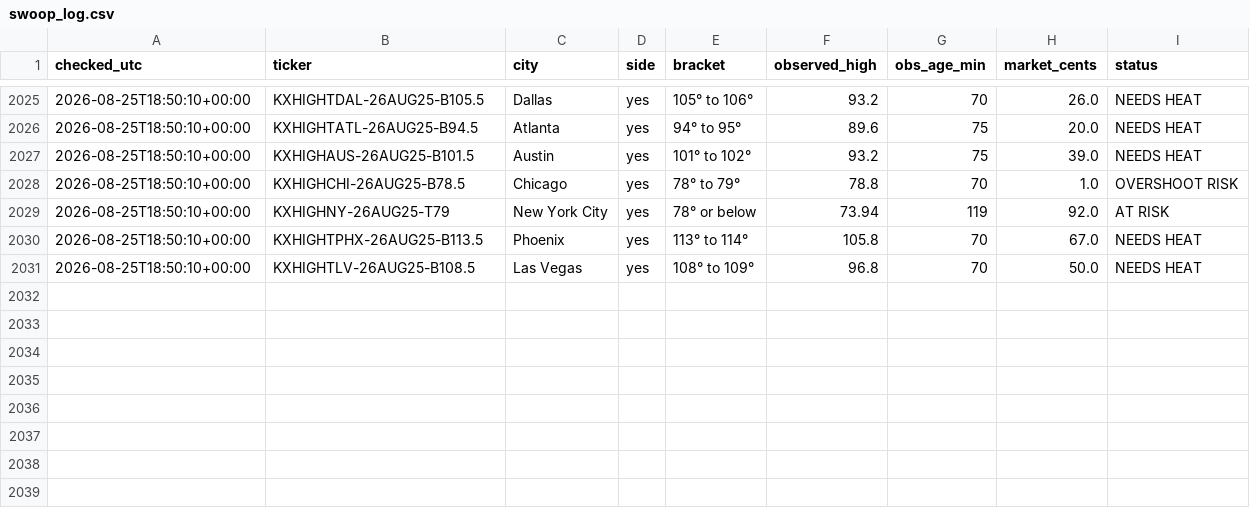
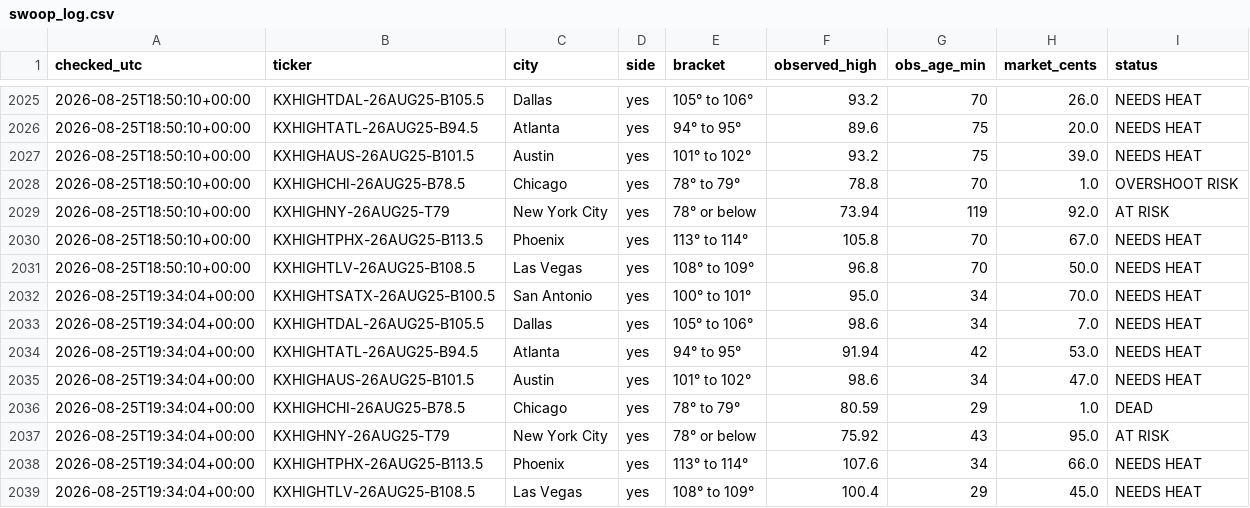
Before and after one commit to chrisscott2526-prog/Weather-Bot, a CSV file: swoop_log.csv, drawn as a sheet; only a part is shown, gaps mark what is left out; the diff names each change by its address in the sheet, - before the commit and + after, or states it on an @@ line.

Commit message:
swoop 2026-08-25 19:34

```diff
--- a/swoop_log.csv
+++ b/swoop_log.csv
+row 2032: 2026-08-25T19:34:04+00:00 | KXHIGHTSATX-26AUG25-B100.5 | San Antonio | yes | 100° to 101° | 95.0 | 34 | 70.0 | NEEDS HEAT
+row 2033: 2026-08-25T19:34:04+00:00 | KXHIGHTDAL-26AUG25-B105.5 | Dallas | yes | 105° to 106° | 98.6 | 34 | 7.0 | NEEDS HEAT
+row 2034: 2026-08-25T19:34:04+00:00 | KXHIGHTATL-26AUG25-B94.5 | Atlanta | yes | 94° to 95° | 91.94 | 42 | 53.0 | NEEDS HEAT
+row 2035: 2026-08-25T19:34:04+00:00 | KXHIGHAUS-26AUG25-B101.5 | Austin | yes | 101° to 102° | 98.6 | 34 | 47.0 | NEEDS HEAT
+row 2036: 2026-08-25T19:34:04+00:00 | KXHIGHCHI-26AUG25-B78.5 | Chicago | yes | 78° to 79° | 80.59 | 29 | 1.0 | DEAD
+row 2037: 2026-08-25T19:34:04+00:00 | KXHIGHNY-26AUG25-T79 | New York City | yes | 78° or below | 75.92 | 43 | 95.0 | AT RISK
+row 2038: 2026-08-25T19:34:04+00:00 | KXHIGHTPHX-26AUG25-B113.5 | Phoenix | yes | 113° to 114° | 107.6 | 34 | 66.0 | NEEDS HEAT
+row 2039: 2026-08-25T19:34:04+00:00 | KXHIGHTLV-26AUG25-B108.5 | Las Vegas | yes | 108° to 109° | 100.4 | 29 | 45.0 | NEEDS HEAT
```
Also changed, not shown: 1 other file.
